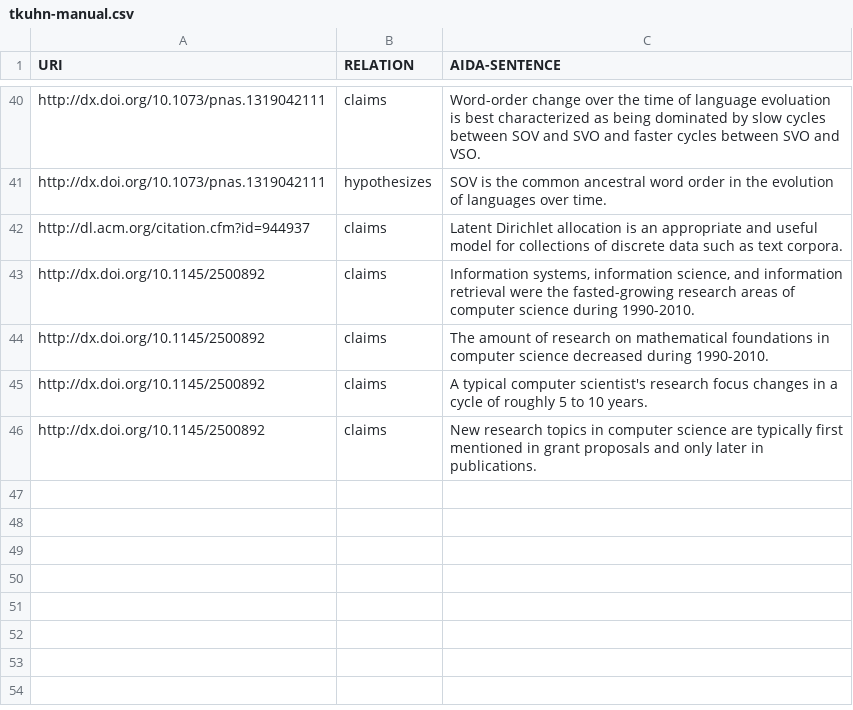
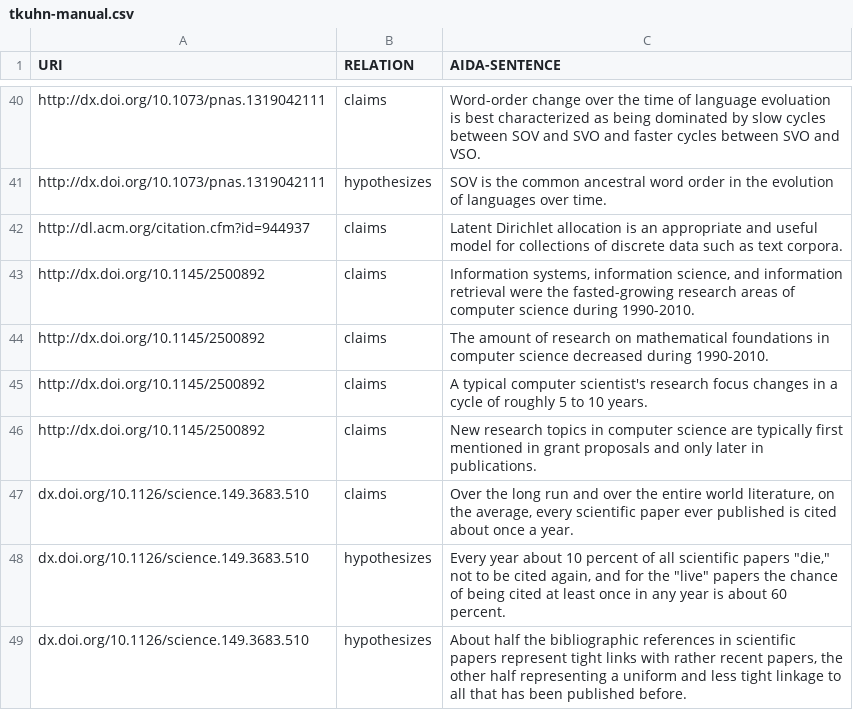
Before and after one commit to tkuhn/aida, a CSV file: data/tkuhn-manual.csv, drawn as a sheet; only a part is shown, gaps mark what is left out.

Commit message:
Add AIDA sentences

```diff
--- a/data/tkuhn-manual.csv
+++ b/data/tkuhn-manual.csv
@@ -46 +46,4 @@ http://dx.doi.org/10.1145/2500892,claims,"A typical computer scientist's researc
 http://dx.doi.org/10.1145/2500892,claims,"New research topics in computer science are typically first mentioned in grant proposals and only later in publications."
+dx.doi.org/10.1126/science.149.3683.510,claims,"Over the long run and over the entire world literature, on the average, every scientific paper ever published is cited about once a year."
+dx.doi.org/10.1126/science.149.3683.510,hypothesizes,"Every year about 10 percent of all scientific papers ""die,"" not to be cited again, and for the ""live"" papers the chance of being cited at least once in any year is about 60 percent."
+dx.doi.org/10.1126/science.149.3683.510,hypothesizes,"About half the bibliographic references in scientific papers represent tight links with rather recent papers, the other half representing a uniform and less tight linkage to all that has been published before."
```
